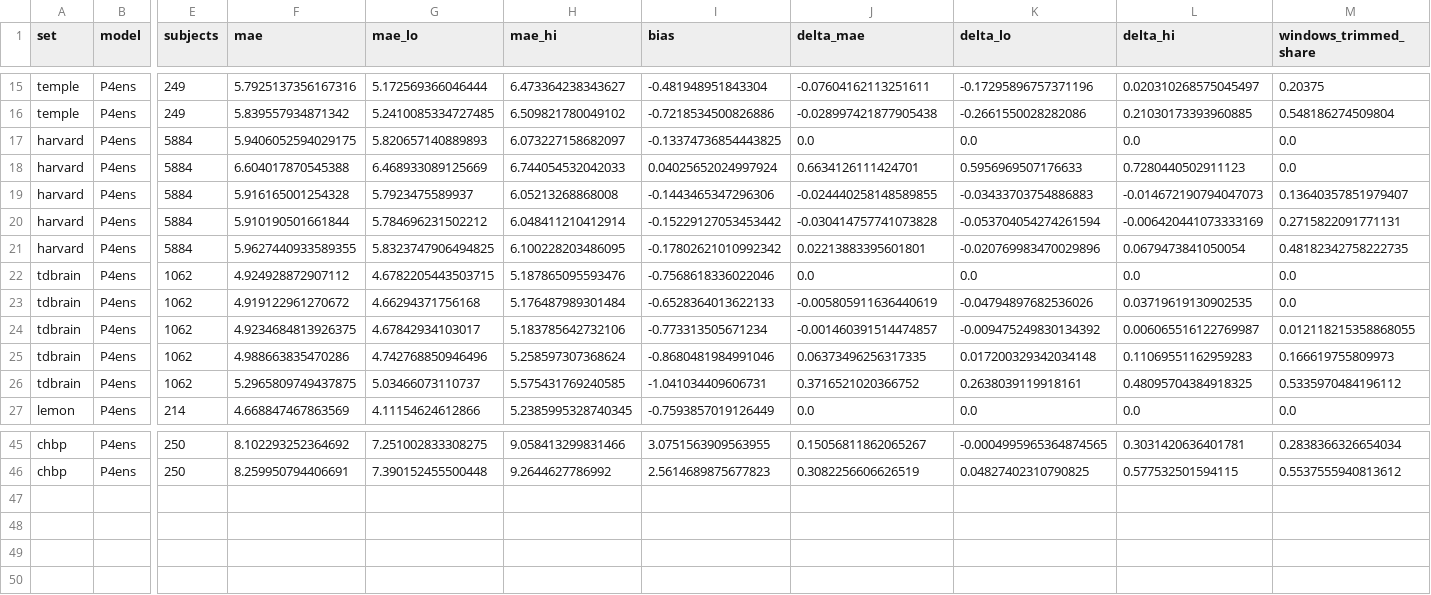
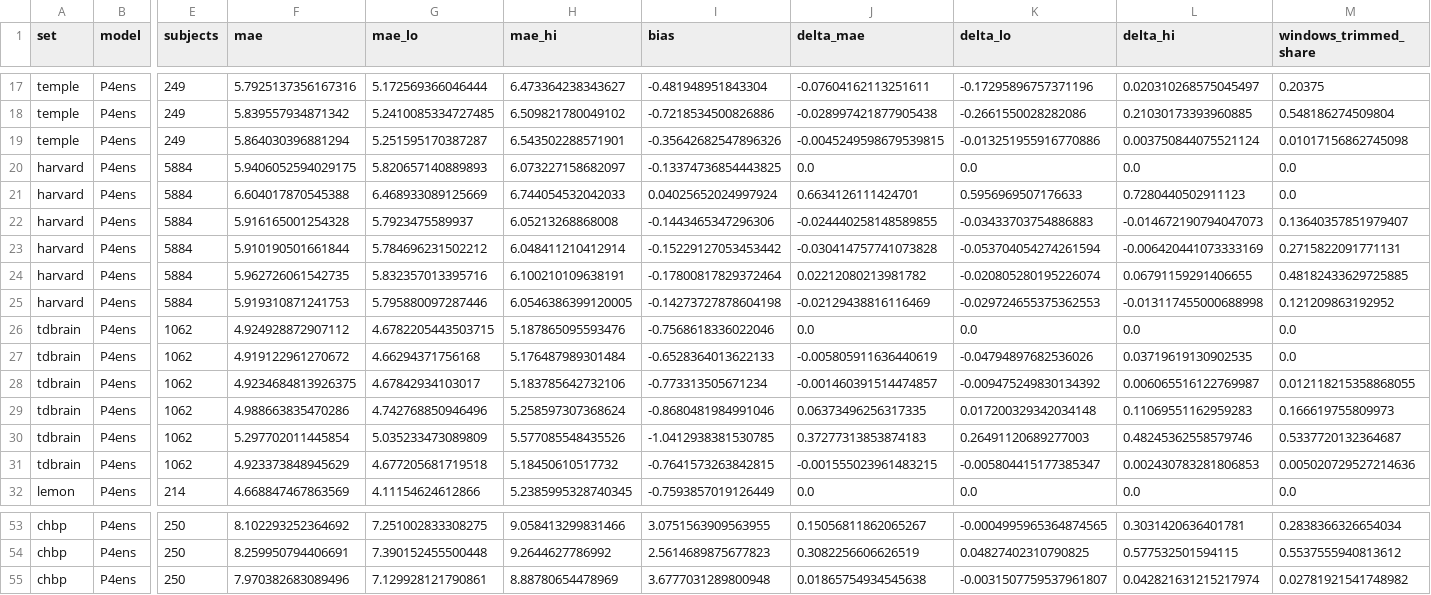
Before and after one commit to Neuro-Clalit/LaBraM, a CSV file: docs/data/external_eval/tech_report/window_trimming.csv, drawn as a sheet; only a part is shown, gaps mark what is left out; addresses are those after the commit; rows hold the shown columns only; the diff covers the shown part only; the diff names each change by its address in the sheet, - before the commit and + after, or states it on an @@ line.

```diff
--- a/docs/data/external_eval/tech_report/window_trimming.csv
+++ b/docs/data/external_eval/tech_report/window_trimming.csv
+row 19: temple | P4ens | 249 | 5.864030396881294 | 5.251595170387287 | 6.543502288571901 | -0.35642682547896326 | -0.0045249598679539815 | -0.013251955916770886 | 0.003750844075521124 | 0.01017156862745098
-F24 (mae): 5.9627440933589355
+F24 (mae): 5.962726061542735
-G24 (mae_lo): 5.8323747906494825
+G24 (mae_lo): 5.832357013395716
-H24 (mae_hi): 6.100228203486095
+H24 (mae_hi): 6.100210109638191
-I24 (bias): -0.17802621010992342
+I24 (bias): -0.17800817829372464
-J24 (delta_mae): 0.02213883395601801
+J24 (delta_mae): 0.02212080213981782
-K24 (delta_lo): -0.020769983470029896
+K24 (delta_lo): -0.020805280195226074
-L24 (delta_hi): 0.0679473841050054
+L24 (delta_hi): 0.06791159291406655
-M24 (windows_trimmed_share): 0.48182342758222735
+M24 (windows_trimmed_share): 0.48182433629725885
+row 25: harvard | P4ens | 5884 | 5.919310871241753 | 5.795880097287446 | 6.0546386399120005 | -0.14273727878604198 | -0.02129438816116469 | -0.029724655375362553 | -0.013117455000688998 | 0.121209863192952
-F30 (mae): 5.2965809749437875
+F30 (mae): 5.297702011445854
-G30 (mae_lo): 5.03466073110737
+G30 (mae_lo): 5.035233473089809
-H30 (mae_hi): 5.575431769240585
+H30 (mae_hi): 5.577085548435526
-I30 (bias): -1.041034409606731
+I30 (bias): -1.0412938381530785
-J30 (delta_mae): 0.3716521020366752
+J30 (delta_mae): 0.37277313853874183
-K30 (delta_lo): 0.2638039119918161
+K30 (delta_lo): 0.26491120689277003
-L30 (delta_hi): 0.48095704384918325
+L30 (delta_hi): 0.48245362558579746
-M30 (windows_trimmed_share): 0.5335970484196112
+M30 (windows_trimmed_share): 0.5337720132364687
+row 31: tdbrain | P4ens | 1062 | 4.923373848945629 | 4.677205681719518 | 5.18450610517732 | -0.7641573263842815 | -0.001555023961483215 | -0.005804415177385347 | 0.002430783281806853 | 0.005020729527214636
+row 55: chbp | P4ens | 250 | 7.970382683089496 | 7.129928121790861 | 8.88780654478969 | 3.6777031289800948 | 0.01865754934545638 | -0.0031507759537961807 | 0.042821631215217974 | 0.02781921541748982
```
Also changed, not shown: 5 added rows and 54 edited cells elsewhere in this file, docs/data/external_eval/strategies_by_cohort.csv, 12 other files.
